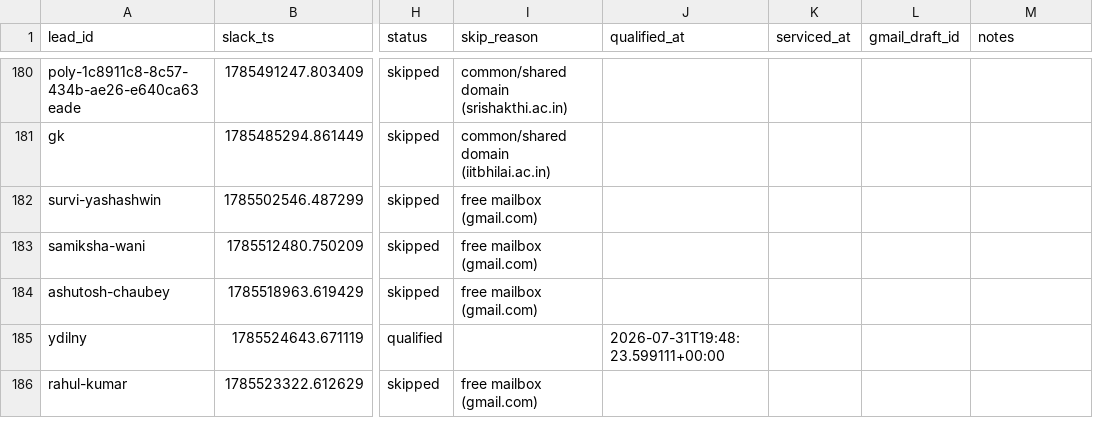
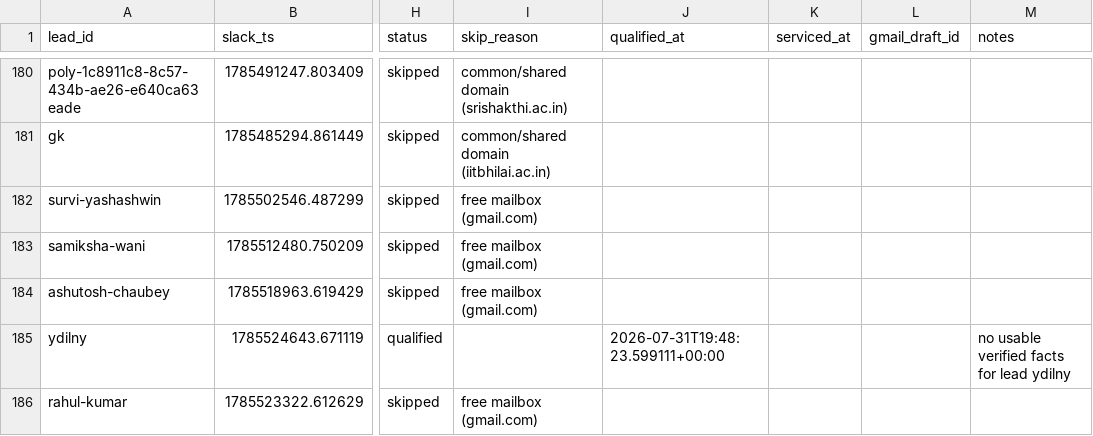
Before and after one commit to jessicagertig/first-touch-pipeline, a CSV file: state/leads.csv, drawn as a sheet; only a part is shown, gaps mark what is left out; the diff names each change by its address in the sheet, - before the commit and + after, or states it on an @@ line.

```diff
--- a/state/leads.csv
+++ b/state/leads.csv
-M185 (notes): (empty)
+M185 (notes): no usable verified facts for lead ydilny
```
Also changed, not shown: 7 other files.
